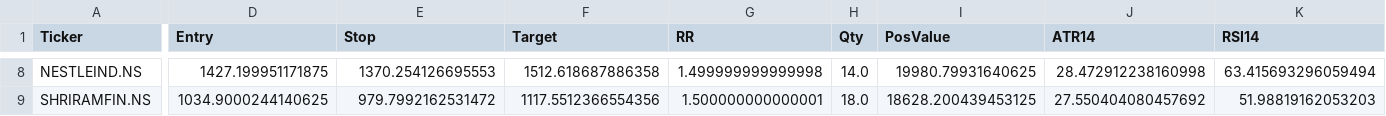
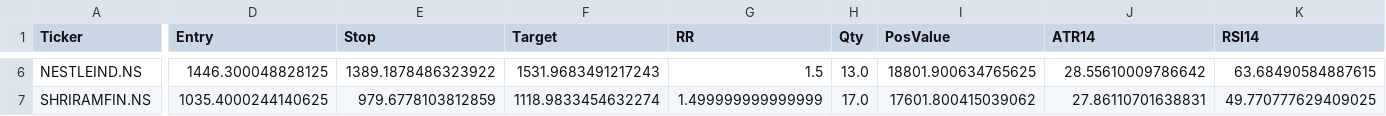
Before and after one commit to mayur369369/nifty50-swing-scanner, a CSV file: top10_swing_today.csv, drawn as a sheet; only a part is shown, gaps mark what is left out; addresses are those after the commit; the diff covers the shown part only; the diff names each change by its address in the sheet, - before the commit and + after, or states it on an @@ line.

Commit message:
Daily scan output

```diff
--- a/top10_swing_today.csv
+++ b/top10_swing_today.csv
-D6 (Entry): 1427.199951171875
+D6 (Entry): 1446.300048828125
-E6 (Stop): 1370.254126695553
+E6 (Stop): 1389.1878486323922
-F6 (Target): 1512.618687886358
+F6 (Target): 1531.9683491217243
-G6 (RR): 1.499999999999998
+G6 (RR): 1.5
-H6 (Qty): 14.0
+H6 (Qty): 13.0
-I6 (PosValue): 19980.79931640625
+I6 (PosValue): 18801.900634765625
-J6 (ATR14): 28.472912238160998
+J6 (ATR14): 28.55610009786642
-K6 (RSI14): 63.415693296059494
+K6 (RSI14): 63.68490584887615
-D7 (Entry): 1034.9000244140625
+D7 (Entry): 1035.4000244140625
-E7 (Stop): 979.7992162531472
+E7 (Stop): 979.6778103812859
-F7 (Target): 1117.5512366554356
+F7 (Target): 1118.9833454632274
-G7 (RR): 1.500000000000001
+G7 (RR): 1.499999999999999
-H7 (Qty): 18.0
+H7 (Qty): 17.0
-I7 (PosValue): 18628.200439453125
+I7 (PosValue): 17601.800415039062
-J7 (ATR14): 27.550404080457692
+J7 (ATR14): 27.86110701638831
-K7 (RSI14): 51.98819162053203
+K7 (RSI14): 49.770777629409025
```
Also changed, not shown: 2 removed rows and 32 edited cells elsewhere in this file.
